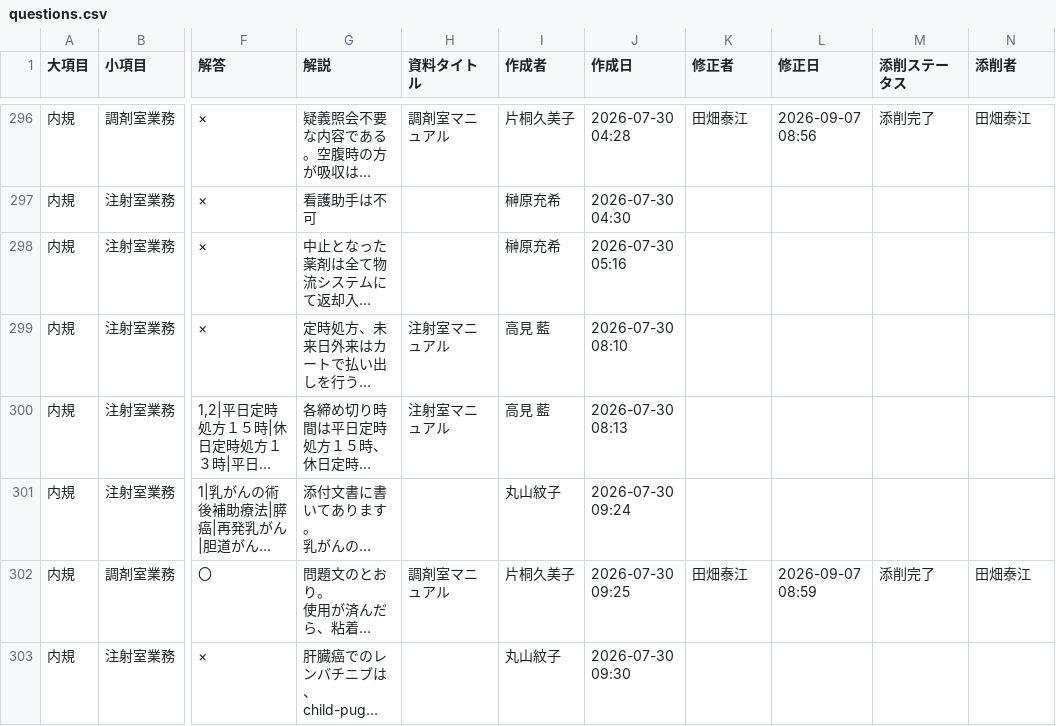
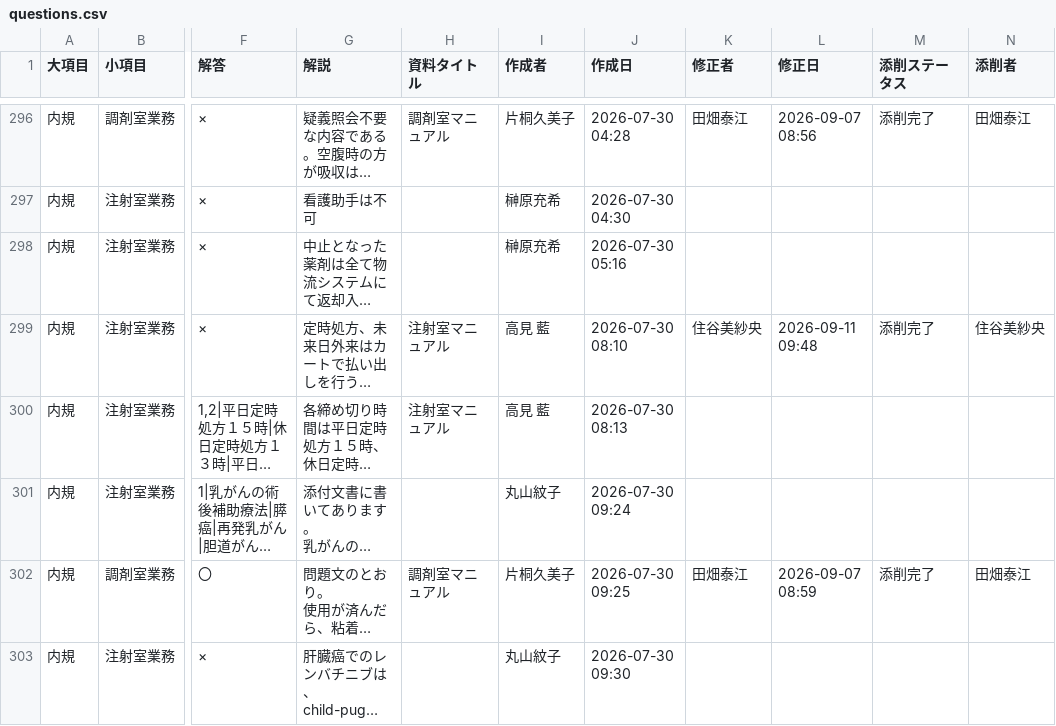
Before and after one commit to kazuitoyakuzai2021/P-Quest, a CSV file: assets/spread_data/questions.csv, drawn as a sheet; only a part is shown, gaps mark what is left out; long unchanged cells end in …; the diff names each change by its address in the sheet, - before the commit and + after, or states it on an @@ line.

Commit message:
Sync: assets/spread_data/questions.csv

```diff
--- a/assets/spread_data/questions.csv
+++ b/assets/spread_data/questions.csv
-K299 (修正者): (empty)
+K299 (修正者): 住谷美紗央
-L299 (修正日): (empty)
+L299 (修正日): 2026-09-11 09:48
-M299 (添削ステータス): (empty)
+M299 (添削ステータス): 添削完了
-N299 (添削者): (empty)
+N299 (添削者): 住谷美紗央
```
